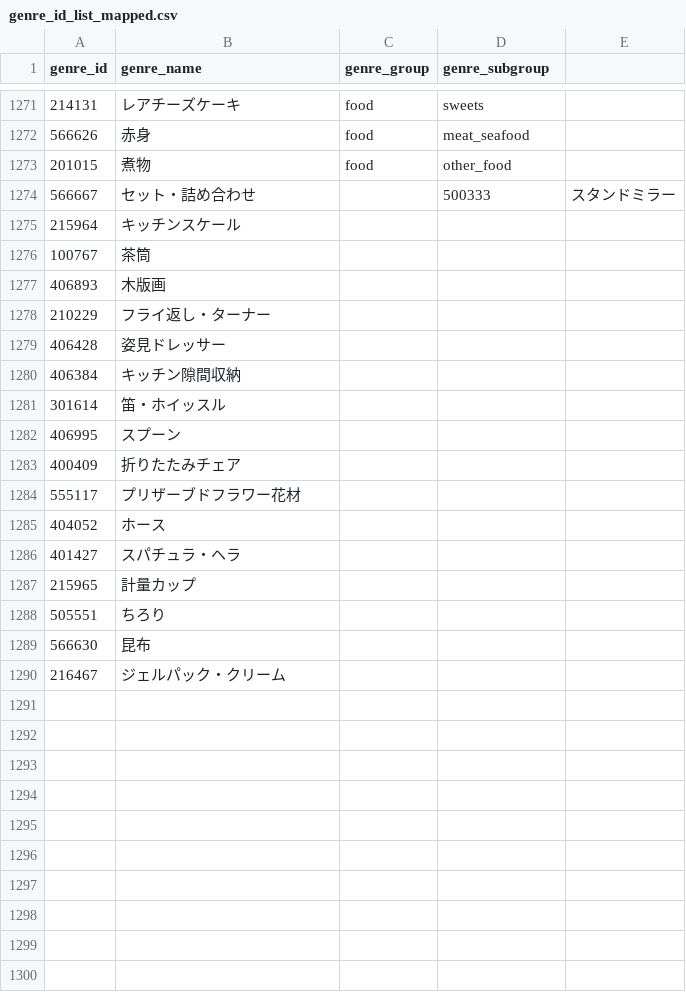
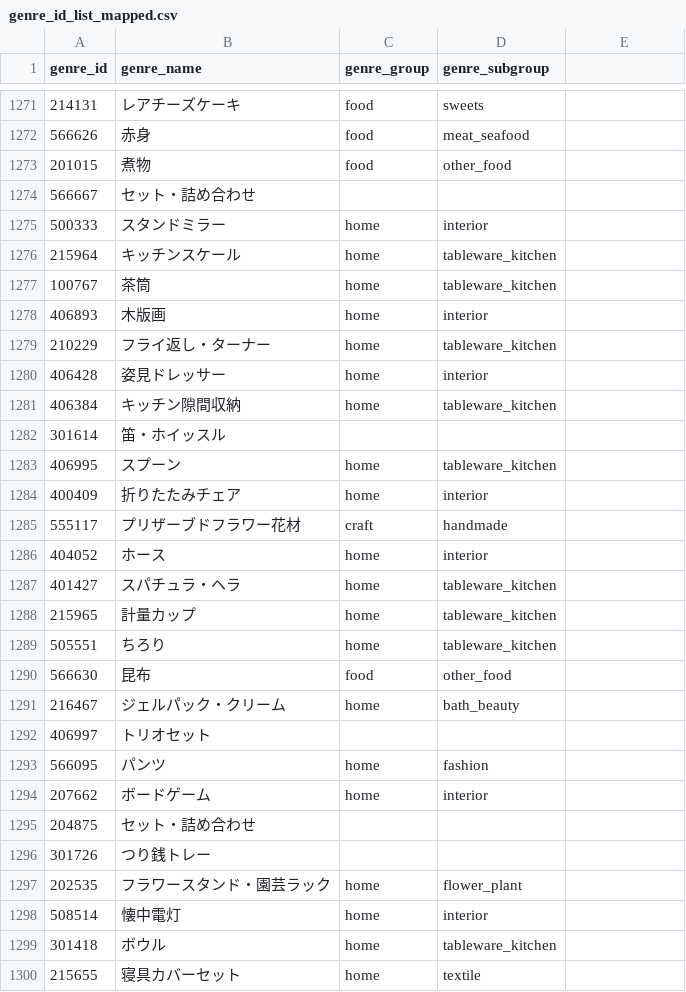
Before and after one commit to toku-cowcow/gift_search_app, a CSV file: scripts/data/cache/genre_id_list_mapped.csv, drawn as a sheet; only a part is shown, gaps mark what is left out; the diff covers the shown part only.

```diff
--- a/scripts/data/cache/genre_id_list_mapped.csv
+++ b/scripts/data/cache/genre_id_list_mapped.csv
@@ -1273,18 +1273,28 @@ genre_id,genre_name,genre_group,genre_subgroup
 201015,煮物,food,other_food
-566667,セット・詰め合わせ,,500333,スタンドミラー,,
-215964,キッチンスケール,,
-100767,茶筒,,
-406893,木版画,,
-210229,フライ返し・ターナー,,
-406428,姿見ドレッサー,,
-406384,キッチン隙間収納,,
+566667,セット・詰め合わせ,,
+500333,スタンドミラー,home,interior
+215964,キッチンスケール,home,tableware_kitchen
+100767,茶筒,home,tableware_kitchen
+406893,木版画,home,interior
+210229,フライ返し・ターナー,home,tableware_kitchen
+406428,姿見ドレッサー,home,interior
+406384,キッチン隙間収納,home,tableware_kitchen
 301614,笛・ホイッスル,,
-406995,スプーン,,
-400409,折りたたみチェア,,
-555117,プリザーブドフラワー花材,,
-404052,ホース,,
-401427,スパチュラ・ヘラ,,
-215965,計量カップ,,
-505551,ちろり,,
-566630,昆布,,
-216467,ジェルパック・クリーム,,
+406995,スプーン,home,tableware_kitchen
+400409,折りたたみチェア,home,interior
+555117,プリザーブドフラワー花材,craft,handmade
+404052,ホース,home,interior
+401427,スパチュラ・ヘラ,home,tableware_kitchen
+215965,計量カップ,home,tableware_kitchen
+505551,ちろり,home,tableware_kitchen
+566630,昆布,food,other_food
+216467,ジェルパック・クリーム,home,bath_beauty
+406997,トリオセット,,
+566095,パンツ,home,fashion
+207662,ボードゲーム,home,interior
+204875,セット・詰め合わせ,,
+301726,つり銭トレー,,
+202535,フラワースタンド・園芸ラック,home,flower_plant
+508514,懐中電灯,home,interior
+301418,ボウル,home,tableware_kitchen
+215655,寝具カバーセット,home,textile
```
Also changed, not shown: 14 added rows elsewhere in this file, 18 other files.
